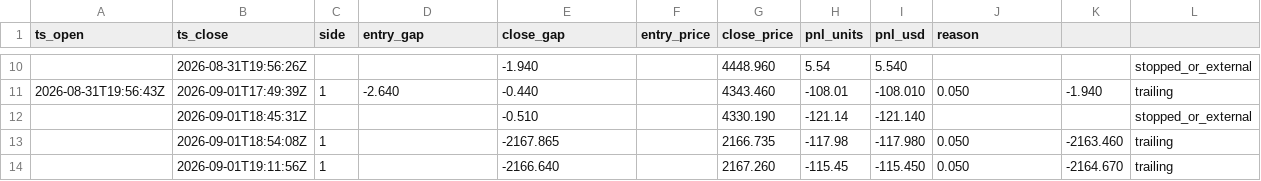
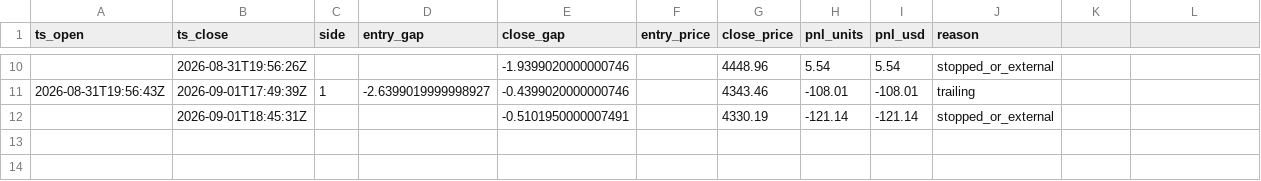
Before and after one commit to forexalaraab-design/gold-gap-bot, a CSV file: data/trades.csv, drawn as a sheet; only a part is shown, gaps mark what is left out; the diff covers the shown part only.

```diff
--- a/data/trades.csv
+++ b/data/trades.csv
@@ -10,5 +10,3 @@ ts_open,ts_close,side,entry_gap,close_gap,entry_price,close_price,pnl_units,pnl_
-,2026-08-31T19:56:26Z,,,-1.940,,4448.960,5.54,5.540,,,stopped_or_external
-2026-08-31T19:56:43Z,2026-09-01T17:49:39Z,1,-2.640,-0.440,,4343.460,-108.01,-108.010,0.050,-1.940,trailing
-,2026-09-01T18:45:31Z,,,-0.510,,4330.190,-121.14,-121.140,,,stopped_or_external
-,2026-09-01T18:54:08Z,1,,-2167.865,,2166.735,-117.98,-117.980,0.050,-2163.460,trailing
-,2026-09-01T19:11:56Z,1,,-2166.640,,2167.260,-115.45,-115.450,0.050,-2164.670,trailing
+,2026-08-31T19:56:26Z,,,-1.9399020000000746,,4448.96,5.54,5.54,stopped_or_external
+2026-08-31T19:56:43Z,2026-09-01T17:49:39Z,1,-2.6399019999998927,-0.4399020000000746,,4343.46,-108.01,-108.01,trailing
+,2026-09-01T18:45:31Z,,,-0.5101950000007491,,4330.19,-121.14,-121.14,stopped_or_external
```
Also changed, not shown: 41 edited cells elsewhere in this file, 3 other files.
